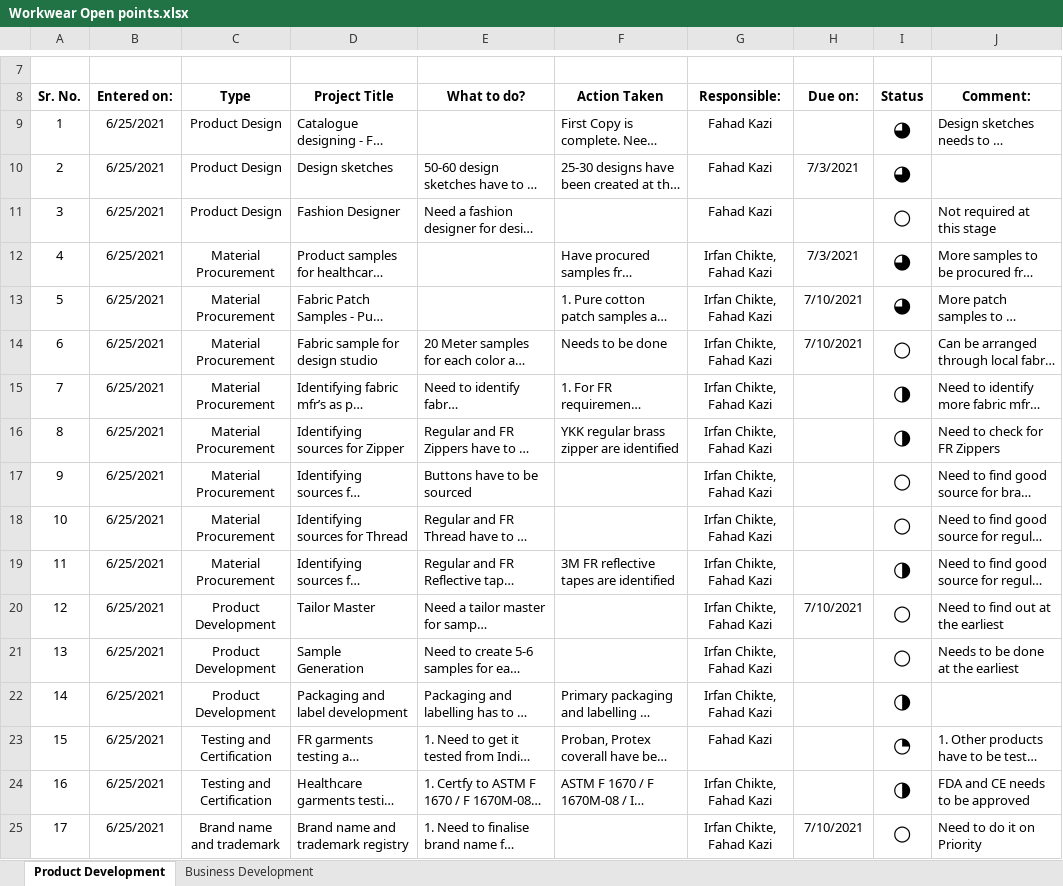
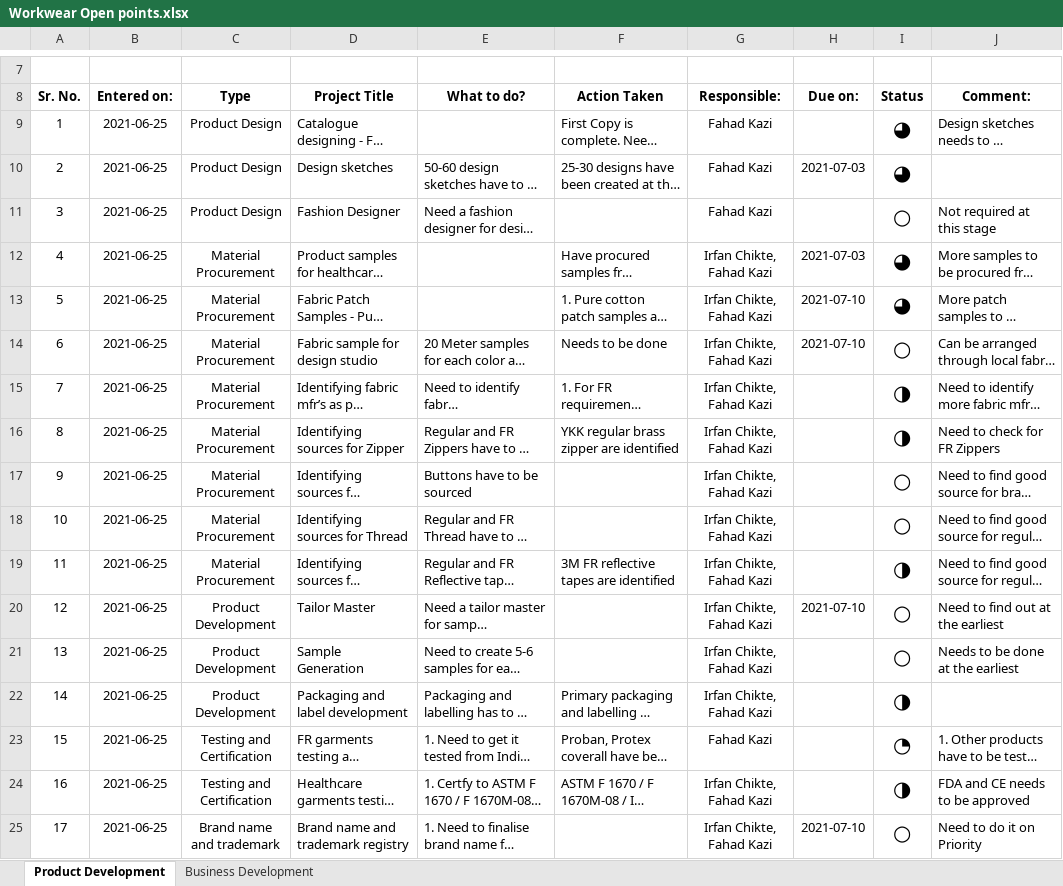
Before and after one commit to fahad-kazi/Hi, an Excel workbook: Workwear Open points.xlsx, sheet Product Development, drawn as a sheet; only a part is shown, gaps mark what is left out; long unchanged cells end in …; values as stored, in another font and other column widths than the file's, no borders; the diff names each change by its address in the sheet, - before the commit and + after, or states it on an @@ line.

Commit message:
Added

```diff
--- a/Workwear Open points.xlsx (sheet Product Development)
+++ b/Workwear Open points.xlsx (sheet Product Development)
-B9:B25 (Entered on:): 6/25/2021
+B9:B25 (Entered on:): 2021-06-25
-H10 (Due on:): 7/3/2021
+H10 (Due on:): 2021-07-03
-H12 (Due on:): 7/3/2021
+H12 (Due on:): 2021-07-03
-H13:H14 (Due on:): 7/10/2021
+H13:H14 (Due on:): 2021-07-10
-H20 (Due on:): 7/10/2021
+H20 (Due on:): 2021-07-10
-H25 (Due on:): 7/10/2021
+H25 (Due on:): 2021-07-10
```
Also changed, not shown: sheet Business Development.
